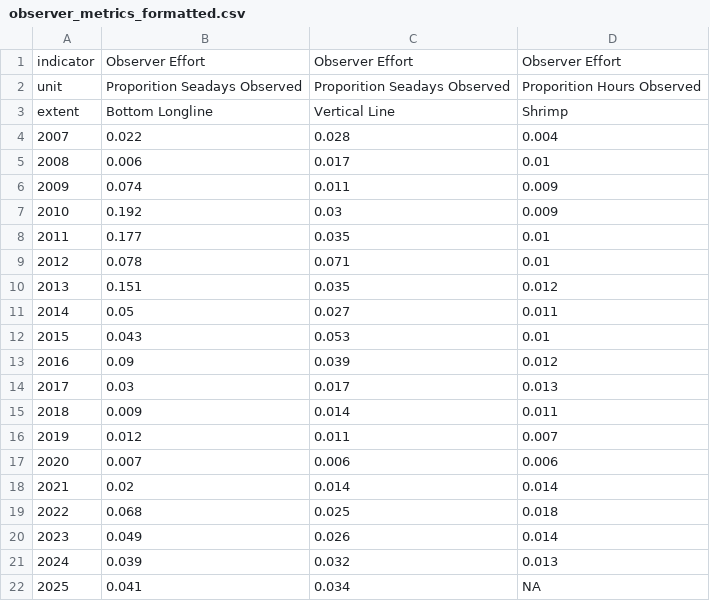
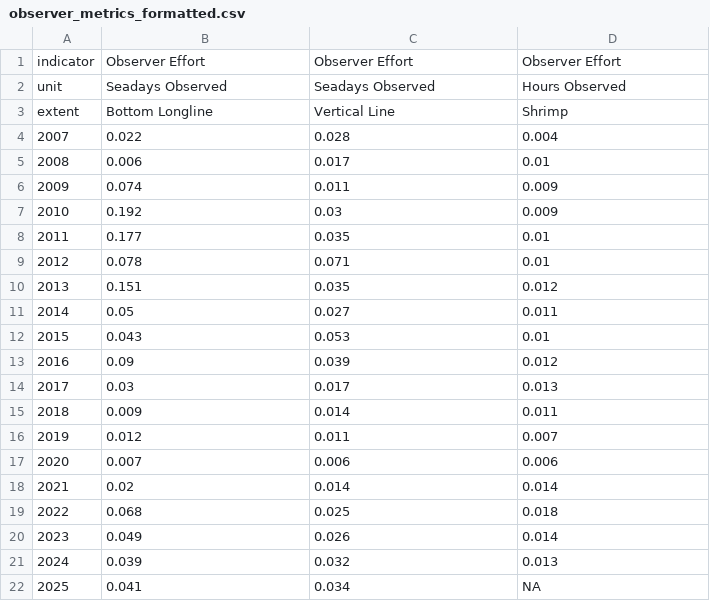
Before and after one commit to Gulf-IEA/Gulf-ESR, a CSV file: data/formatted/formatted_csvs/observer_metrics_formatted.csv, drawn as a sheet.

Commit message:
change values and axes to percentage

```diff
--- a/data/formatted/formatted_csvs/observer_metrics_formatted.csv
+++ b/data/formatted/formatted_csvs/observer_metrics_formatted.csv
@@ -1,3 +1,3 @@
 "indicator","Observer Effort","Observer Effort","Observer Effort"
-"unit","Proporition Seadays Observed","Proporition Seadays Observed","Proporition Hours Observed"
+"unit","Seadays Observed","Seadays Observed","Hours Observed"
 "extent","Bottom Longline","Vertical Line","Shrimp"
```
Also changed, not shown: 3 other files.
